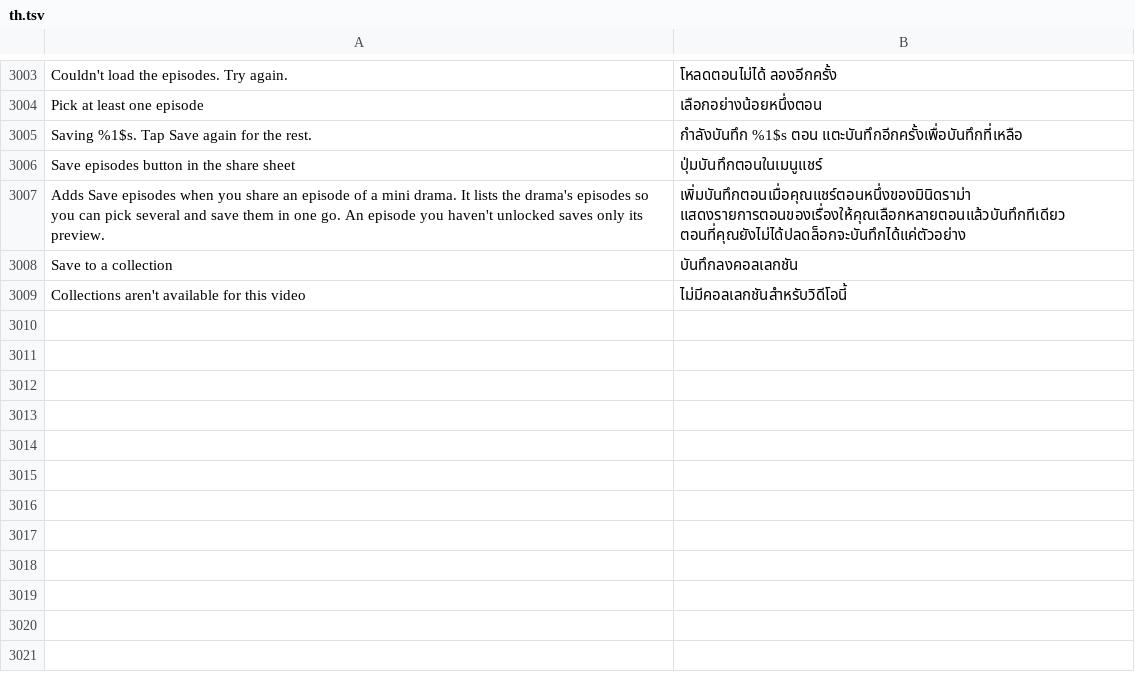
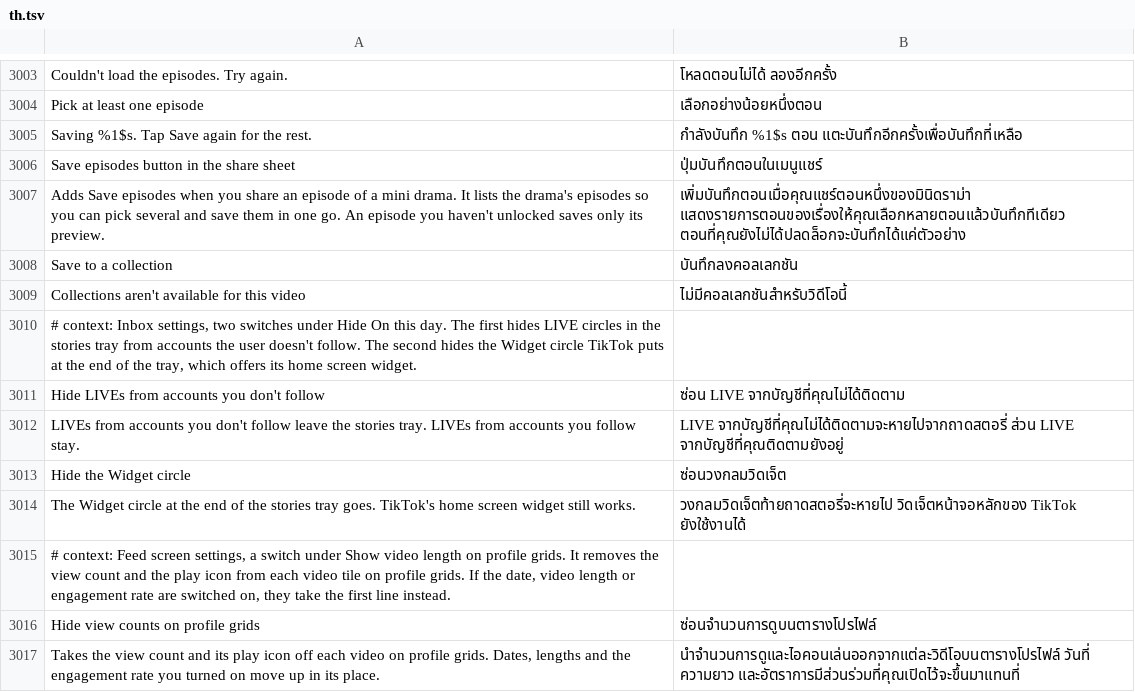
Before and after one commit to SysAdminDoc/HushFeed, a TSV file: extensions/tiktok/src/main/l10n/th.tsv, drawn as a sheet; only a part is shown, gaps mark what is left out; the diff names each change by its address in the sheet, - before the commit and + after, or states it on an @@ line.

Commit message:
feat: hide suggested LIVEs, the Widget circle and grid view counts
The Inbox stories tray mixes in LIVE circles from accounts you don't
follow and a Widget circle that pitches the home screen widget. Two new
Inbox switches collapse those cells at bind time; LIVEs from followed
accounts stay.

Profile grids get a switch that drops the view count and its play icon.
The holder bind's setText call for each count is swapped for a static
call that sets the text and clears the compound drawable, and whatever
the grid shows under the count (date, length, engagement rate) moves up
into its place. A saved-video mark on an otherwise empty cell no longer
keeps a trailing no-break space.

Refs #449

```diff
--- a/extensions/tiktok/src/main/l10n/th.tsv
+++ b/extensions/tiktok/src/main/l10n/th.tsv
+row 3010: # context: Inbox settings, two switches under Hide On this day. The first hides LIVE circles in the stories tray from accounts the user doesn't follow. The second hides the Widget circle TikTok puts at the end of the tray, which offers its home screen widget.
+row 3011: Hide LIVEs from accounts you don't follow | ซ่อน LIVE จากบัญชีที่คุณไม่ได้ติดตาม
+row 3012: LIVEs from accounts you don't follow leave the stories tray. LIVEs from accounts you follow stay. | LIVE จากบัญชีที่คุณไม่ได้ติดตามจะหายไปจากถาดสตอรี่ ส่วน LIVE จากบัญชีที่คุณติดตามยังอยู่
+row 3013: Hide the Widget circle | ซ่อนวงกลมวิดเจ็ต
+row 3014: The Widget circle at the end of the stories tray goes. TikTok's home screen widget still works. | วงกลมวิดเจ็ตท้ายถาดสตอรี่จะหายไป วิดเจ็ตหน้าจอหลักของ TikTok ยังใช้งานได้
+row 3015: # context: Feed screen settings, a switch under Show video length on profile grids. It removes the view count and the play icon from each video tile on profile grids. If the date, video length or engagement rate are switched on, they take the first line instead.
+row 3016: Hide view counts on profile grids | ซ่อนจำนวนการดูบนตารางโปรไฟล์
+row 3017: Takes the view count and its play icon off each video on profile grids. Dates, lengths and the engagement rate you turned on move up in its place. | นำจำนวนการดูและไอคอนเล่นออกจากแต่ละวิดีโอบนตารางโปรไฟล์ วันที่ ความยาว และอัตราการมีส่วนร่วมที่คุณเปิดไว้จะขึ้นมาแทนที่
```
Also changed, not shown: extensions/tiktok/src/main/l10n/ar.tsv, extensions/tiktok/src/main/l10n/az.tsv, 44 other files.
